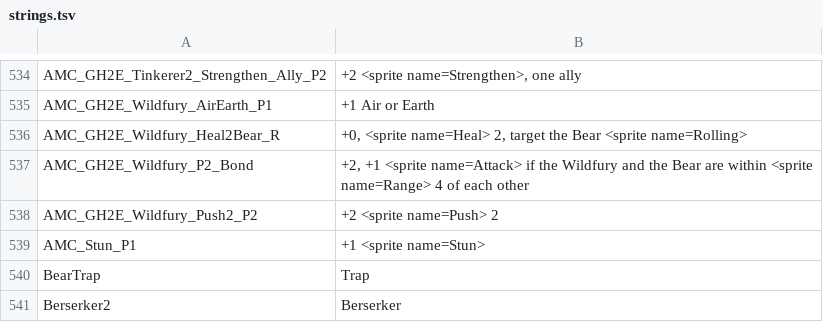
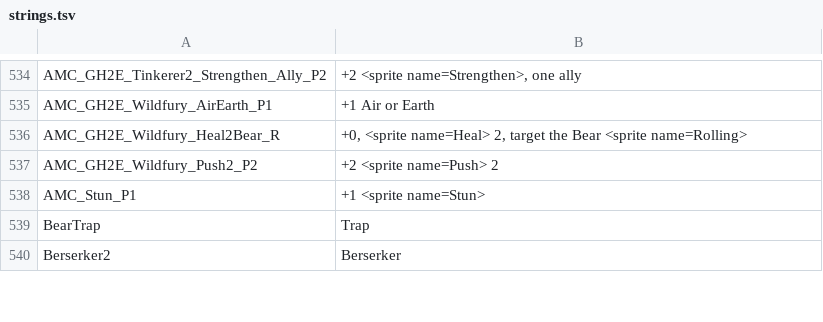
Before and after one commit to Kalarian/Frosthaven-Mods, a TSV file: mods/gloomhaven2e/strings.tsv, drawn as a sheet; only a part is shown, gaps mark what is left out.

```diff
--- a/mods/gloomhaven2e/strings.tsv
+++ b/mods/gloomhaven2e/strings.tsv
@@ -536,3 +536,2 @@ AMC_GH2E_Wildfury_AirEarth_P1	+1 Air or Earth
 AMC_GH2E_Wildfury_Heal2Bear_R	+0, <sprite name=Heal> 2, target the Bear <sprite name=Rolling>
-AMC_GH2E_Wildfury_P2_Bond	+2, +1 <sprite name=Attack> if the Wildfury and the Bear are within <sprite name=Range> 4 of each other
 AMC_GH2E_Wildfury_Push2_P2	+2 <sprite name=Push> 2
```
Also changed, not shown: 5 other files.
